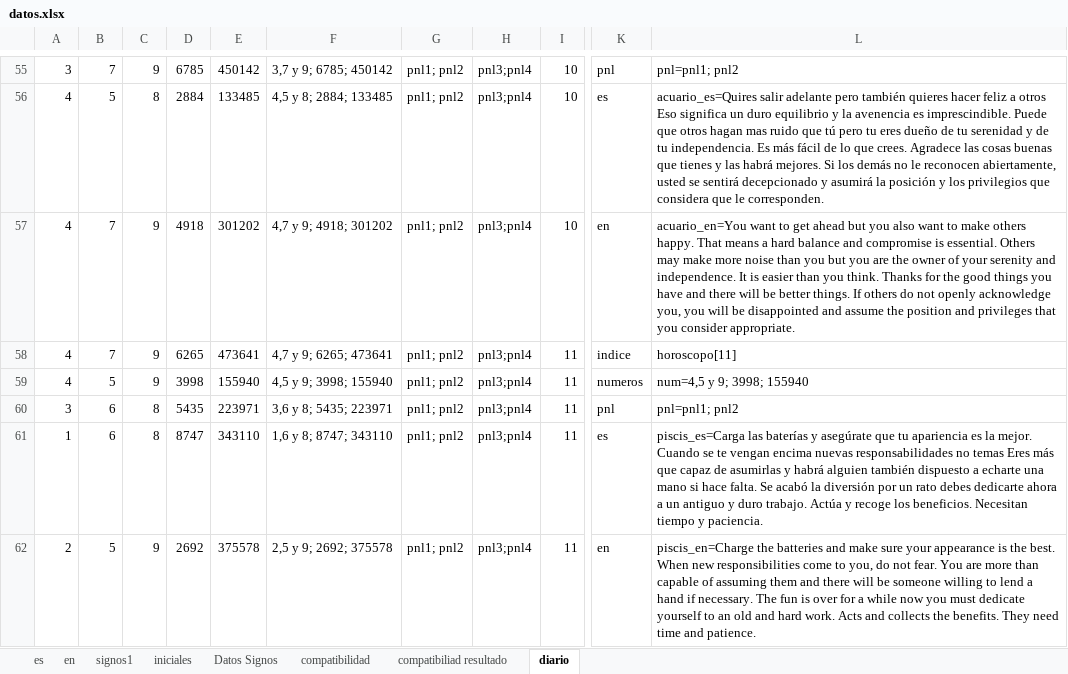
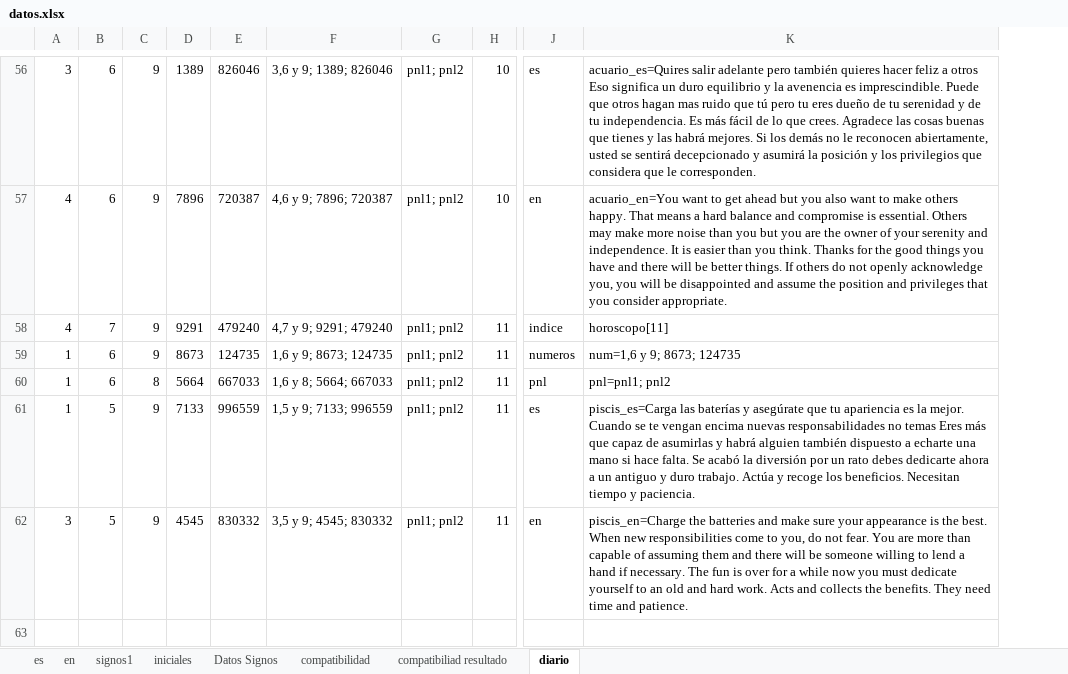
Before and after one commit to itanortega/prototipo2, an Excel workbook: documentos/datos.xlsx, sheet diario, drawn as a sheet; only a part is shown, gaps mark what is left out; values as stored, in another font and other column widths than the file's, no borders; removed rows and columns are numbered as before the commit, all else as after; rows hold the shown columns only; the diff covers the shown part only; the diff names each change by its address in the sheet, - before the commit and + after, or states it on an @@ line.

```diff
--- a/documentos/datos.xlsx (sheet diario)
+++ b/documentos/datos.xlsx (sheet diario)
-column D, row 55: 6785; rows 57-62: 4918 | 6265 | 3998 | 5435 | 8747 | 2692
-column E, row 55: 450142; rows 57-62: 301202 | 473641 | 155940 | 223971 | 343110 | 375578
-column F, row 55: 3,7 y 9; 6785; 450142; rows 57-62: 4,7 y 9; 4918; 301202 | 4,7 y 9; 6265; 473641 | 4,5 y 9; 3998; 155940 | 3,6 y 8; 5435; 223971 | 1,6 y 8; 8747; 343110 | 2,5 y 9; 2692; 375578
+column D, rows 56-62: 1389 | 7896 | 9291 | 8673 | 5664 | 7133 | 4545
+column E, rows 56-62: 826046 | 720387 | 479240 | 124735 | 667033 | 996559 | 830332
+column F, rows 56-62: 3,6 y 9; 1389; 826046 | 4,6 y 9; 7896; 720387 | 4,7 y 9; 9291; 479240 | 1,6 y 9; 8673; 124735 | 1,6 y 8; 5664; 667033 | 1,5 y 9; 7133; 996559 | 3,5 y 9; 4545; 830332
-column H, row 55: pnl3;pnl4; rows 57-62: all pnl3;pnl4
-B56: 7
+B56: 6
-J56: pnl
+J56: es
-K56: pnl=pnl1; pnl2
+K56: acuario_es=Quires salir adelante pero también quieres hacer feliz a otros Eso significa un duro equilibrio y la avenencia es imprescindible. Puede que otros hagan mas ruido que tú pero tu eres dueño de tu serenidad y de tu independencia. Es más fácil de lo que crees. Agradece las cosas buenas que tienes y las habrá mejores. Si los demás no le reconocen abiertamente, usted se sentirá decepcionado y asumirá la posición y los privilegios que considera que le corresponden.
-row 56: 4 | 5 | 8 | 2884 | 133485 | 4,5 y 8; 2884; 133485 | pnl1; pnl2 | pnl3;pnl4 | 10 | es | acuario_es=Quires salir adelante pero también quieres hacer feliz a otros Eso significa un duro equilibrio y la avenencia es imprescindible. Puede que otros hagan mas ruido que tú pero tu eres dueño de tu serenidad y de tu independencia. Es más fácil de lo que crees. Agradece las cosas buenas que tienes y las habrá mejores. Si los demás no le reconocen abiertamente, usted se sentirá decepcionado y asumirá la posición y los privilegios que considera que le corresponden.
-B57: 7
+B57: 6
-A59: 4
+A59: 1
-B59: 5
+B59: 6
-K59: num=4,5 y 9; 3998; 155940
+K59: num=1,6 y 9; 8673; 124735
-A60: 3
+A60: 1
-B61: 6
+B61: 5
-C61: 8
+C61: 9
-A62: 2
+A62: 3
```
Also changed, not shown: 9 added rows, 8 removed rows and 111 edited cells elsewhere in this sheet, formulas that keep their value, 1 other file.
